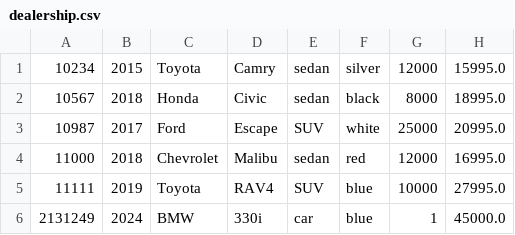
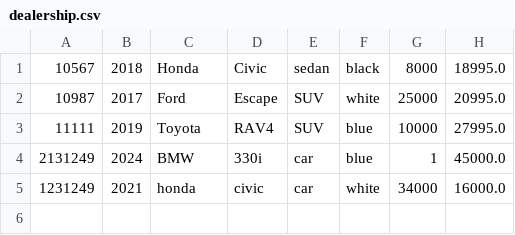
Before and after one commit to KoshkinaKate/Dealership, a CSV file: dealership.csv, drawn as a sheet; removed rows and columns are numbered as before the commit, all else as after; the diff names each change by its address in the sheet, - before the commit and + after, or states it on an @@ line.

```diff
--- a/dealership.csv
+++ b/dealership.csv
-row 1: 10234 | 2015 | Toyota | Camry | sedan | silver | 12000 | 15995.0
-row 4: 11000 | 2018 | Chevrolet | Malibu | sedan | red | 12000 | 16995.0
+row 5: 1231249 | 2021 | honda | civic | car | white | 34000 | 16000.0
```
Also changed, not shown: 2 other files.
